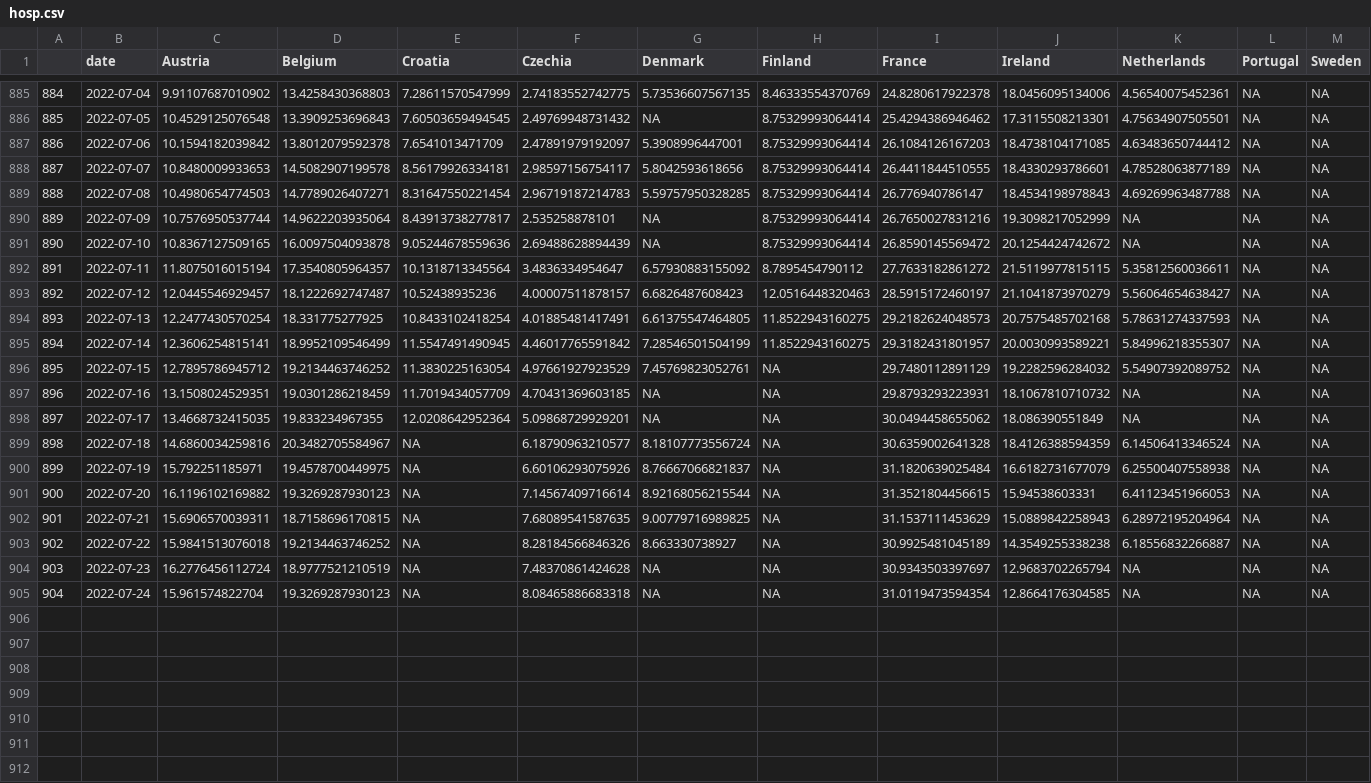
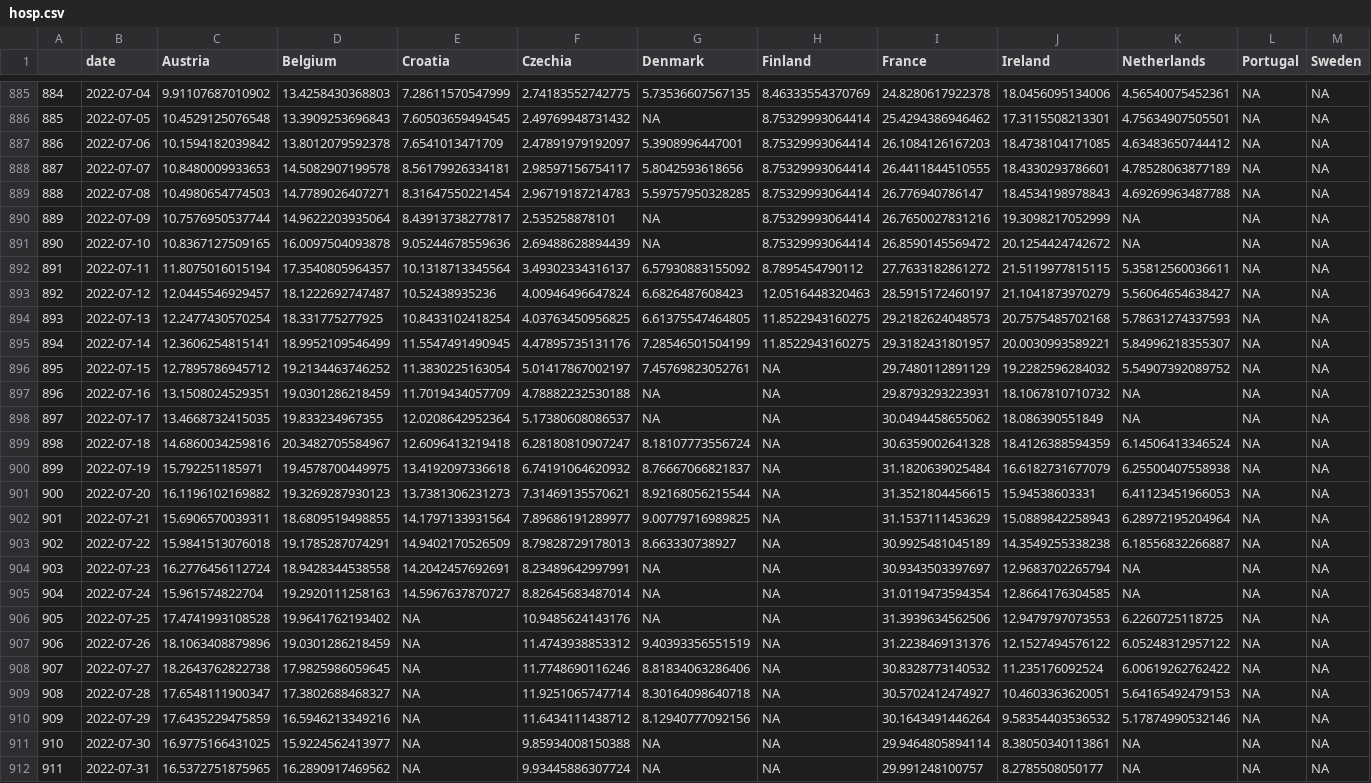
Before and after one commit to dfin-econ/dashboard, a CSV file: hosp.csv, drawn as a sheet; only a part is shown, gaps mark what is left out; the diff covers the shown part only.

```diff
--- a/hosp.csv
+++ b/hosp.csv
@@ -891,15 +891,22 @@
 "890",2022-07-10,10.8367127509165,16.0097504093878,9.05244678559636,2.69488628894439,NA,8.75329993064414,26.8590145569472,20.1254424742672,NA,NA,NA
-"891",2022-07-11,11.8075016015194,17.3540805964357,10.1318713345564,3.4836334954647,6.57930883155092,8.7895454790112,27.7633182861272,21.5119977815115,5.35812560036611,NA,NA
-"892",2022-07-12,12.0445546929457,18.1222692747487,10.52438935236,4.00007511878157,6.6826487608423,12.0516448320463,28.5915172460197,21.1041873970279,5.56064654638427,NA,NA
-"893",2022-07-13,12.2477430570254,18.331775277925,10.8433102418254,4.01885481417491,6.61375547464805,11.8522943160275,29.2182624048573,20.7575485702168,5.78631274337593,NA,NA
-"894",2022-07-14,12.3606254815141,18.9952109546499,11.5547491490945,4.46017765591842,7.28546501504199,11.8522943160275,29.3182431801957,20.0030993589221,5.84996218355307,NA,NA
-"895",2022-07-15,12.7895786945712,19.2134463746252,11.3830225163054,4.97661927923529,7.45769823052761,NA,29.7480112891129,19.2282596284032,5.54907392089752,NA,NA
-"896",2022-07-16,13.1508024529351,19.0301286218459,11.7019434057709,4.70431369603185,NA,NA,29.8793293223931,18.1067810710732,NA,NA,NA
-"897",2022-07-17,13.4668732415035,19.833234967355,12.0208642952364,5.09868729929201,NA,NA,30.0494458655062,18.086390551849,NA,NA,NA
-"898",2022-07-18,14.6860034259816,20.3482705584967,NA,6.18790963210577,8.18107773556724,NA,30.6359002641328,18.4126388594359,6.14506413346524,NA,NA
-"899",2022-07-19,15.792251185971,19.4578700449975,NA,6.60106293075926,8.76667066821837,NA,31.1820639025484,16.6182731677079,6.25500407558938,NA,NA
-"900",2022-07-20,16.1196102169882,19.3269287930123,NA,7.14567409716614,8.92168056215544,NA,31.3521804456615,15.94538603331,6.41123451966053,NA,NA
-"901",2022-07-21,15.6906570039311,18.7158696170815,NA,7.68089541587635,9.00779716989825,NA,31.1537111453629,15.0889842258943,6.28972195204964,NA,NA
-"902",2022-07-22,15.9841513076018,19.2134463746252,NA,8.28184566846326,8.663330738927,NA,30.9925481045189,14.3549255338238,6.18556832266887,NA,NA
-"903",2022-07-23,16.2776456112724,18.9777521210519,NA,7.48370861424628,NA,NA,30.9343503397697,12.9683702265794,NA,NA,NA
-"904",2022-07-24,15.961574822704,19.3269287930123,NA,8.08465886683318,NA,NA,31.0119473594354,12.8664176304585,NA,NA,NA
+"891",2022-07-11,11.8075016015194,17.3540805964357,10.1318713345564,3.49302334316137,6.57930883155092,8.7895454790112,27.7633182861272,21.5119977815115,5.35812560036611,NA,NA
+"892",2022-07-12,12.0445546929457,18.1222692747487,10.52438935236,4.00946496647824,6.6826487608423,12.0516448320463,28.5915172460197,21.1041873970279,5.56064654638427,NA,NA
+"893",2022-07-13,12.2477430570254,18.331775277925,10.8433102418254,4.03763450956825,6.61375547464805,11.8522943160275,29.2182624048573,20.7575485702168,5.78631274337593,NA,NA
+"894",2022-07-14,12.3606254815141,18.9952109546499,11.5547491490945,4.47895735131176,7.28546501504199,11.8522943160275,29.3182431801957,20.0030993589221,5.84996218355307,NA,NA
+"895",2022-07-15,12.7895786945712,19.2134463746252,11.3830225163054,5.01417867002197,7.45769823052761,NA,29.7480112891129,19.2282596284032,5.54907392089752,NA,NA
+"896",2022-07-16,13.1508024529351,19.0301286218459,11.7019434057709,4.78882232530188,NA,NA,29.8793293223931,18.1067810710732,NA,NA,NA
+"897",2022-07-17,13.4668732415035,19.833234967355,12.0208642952364,5.17380608086537,NA,NA,30.0494458655062,18.086390551849,NA,NA,NA
+"898",2022-07-18,14.6860034259816,20.3482705584967,12.6096413219418,6.28180810907247,8.18107773556724,NA,30.6359002641328,18.4126388594359,6.14506413346524,NA,NA
+"899",2022-07-19,15.792251185971,19.4578700449975,13.4192097336618,6.74191064620932,8.76667066821837,NA,31.1820639025484,16.6182731677079,6.25500407558938,NA,NA
+"900",2022-07-20,16.1196102169882,19.3269287930123,13.7381306231273,7.31469135570621,8.92168056215544,NA,31.3521804456615,15.94538603331,6.41123451966053,NA,NA
+"901",2022-07-21,15.6906570039311,18.6809519498855,14.1797133931564,7.89686191289977,9.00779716989825,NA,31.1537111453629,15.0889842258943,6.28972195204964,NA,NA
+"902",2022-07-22,15.9841513076018,19.1785287074291,14.9402170526509,8.79828729178013,8.663330738927,NA,30.9925481045189,14.3549255338238,6.18556832266887,NA,NA
+"903",2022-07-23,16.2776456112724,18.9428344538558,14.2042457692691,8.23489642997991,NA,NA,30.9343503397697,12.9683702265794,NA,NA,NA
+"904",2022-07-24,15.961574822704,19.2920111258163,14.5967637870727,8.82645683487014,NA,NA,31.0119473594354,12.8664176304585,NA,NA,NA
+"905",2022-07-25,17.4741993108528,19.9641762193402,NA,10.9485624143176,NA,NA,31.3939634562506,12.9479797073553,6.2260725118725,NA,NA
+"906",2022-07-26,18.1063408879896,19.0301286218459,NA,11.4743938853312,9.40393356551519,NA,31.2238469131376,12.1527494576122,6.05248312957122,NA,NA
+"907",2022-07-27,18.2643762822738,17.9825986059645,NA,11.7748690116246,8.81834063286406,NA,30.8328773140532,11.235176092524,6.00619262762422,NA,NA
+"908",2022-07-28,17.6548111900347,17.3802688468327,NA,11.9251065747714,8.30164098640718,NA,30.5702412474927,10.4603363620051,5.64165492479153,NA,NA
+"909",2022-07-29,17.6435229475859,16.5946213349216,NA,11.6434111438712,8.12940777092156,NA,30.1643491446264,9.58354403536532,5.17874990532146,NA,NA
+"910",2022-07-30,16.9775166431025,15.9224562413977,NA,9.85934008150388,NA,NA,29.9464805894114,8.38050340113861,NA,NA,NA
+"911",2022-07-31,16.5372751875965,16.2890917469562,NA,9.93445886307724,NA,NA,29.991248100757,8.2785508050177,NA,NA,NA
```
Also changed, not shown: 35 edited cells elsewhere in this file, cases.csv, cumulcases.csv, 1 other file.
